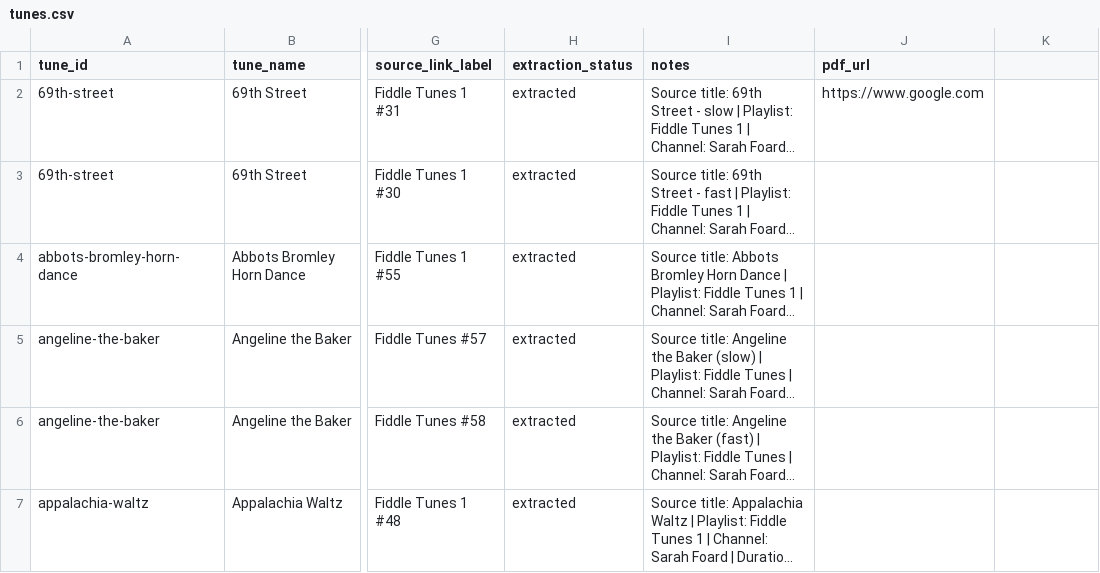
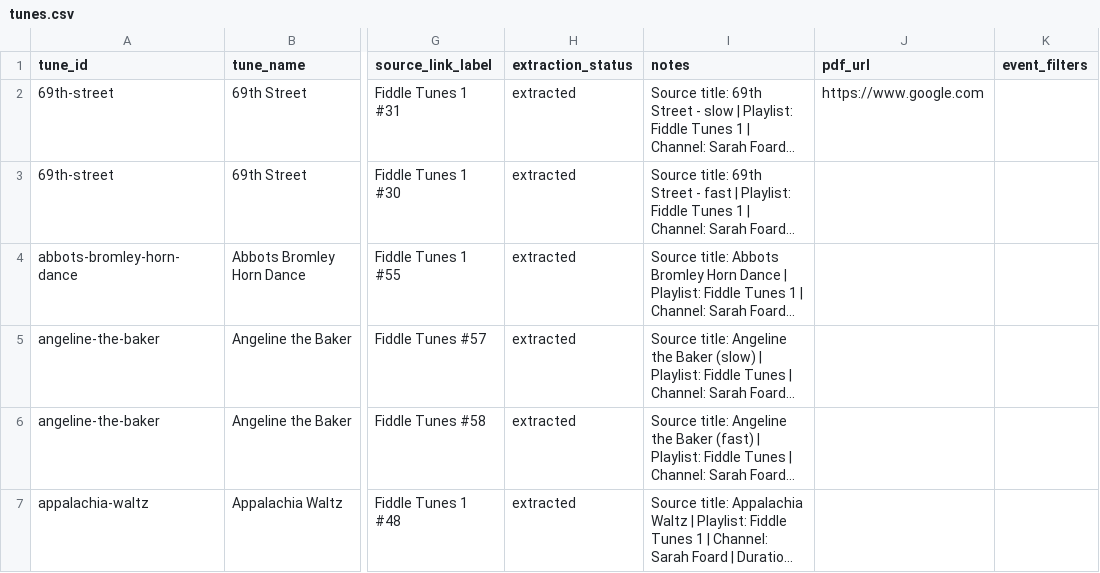
Before and after one commit to sargondj/fiddle-tune-library, a CSV file: public/data/tunes.csv, drawn as a sheet; only a part is shown, gaps mark what is left out; long unchanged cells end in …; the diff names each change by its address in the sheet, - before the commit and + after, or states it on an @@ line.

Commit message:
Adding filtering button feature
Adding filtering button feature

```diff
--- a/public/data/tunes.csv
+++ b/public/data/tunes.csv
-K1: (empty)
+K1: event_filters
```
Also changed, not shown: 9 other files.
